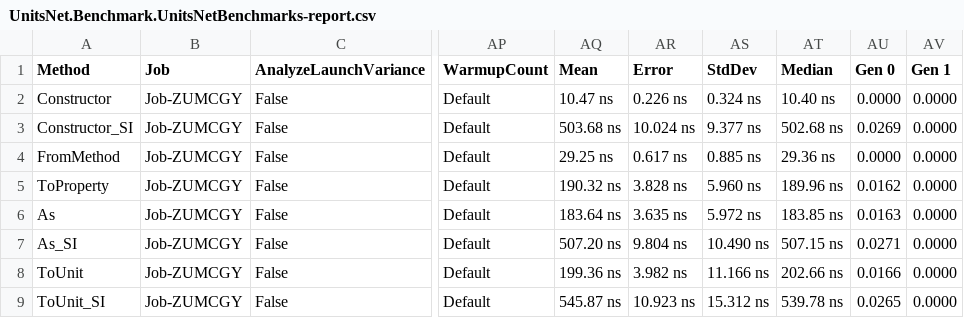
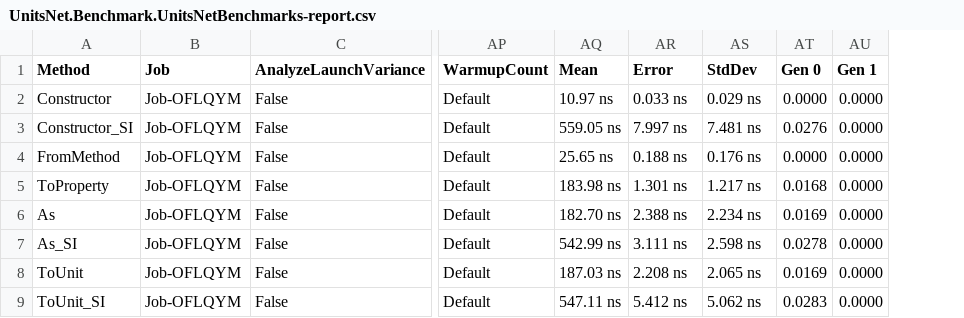
Before and after one commit to angularsen/UnitsNet, a CSV file: benchmarks/netcoreapp21/results/UnitsNet.Benchmark.UnitsNetBenchmarks-report.csv, drawn as a sheet; only a part is shown, gaps mark what is left out; removed rows and columns are numbered as before the commit, all else as after; the diff covers the shown part only; the diff names each change by its address in the sheet, - before the commit and + after, or states it on an @@ line.

Commit message:
Automatic benchmark generation for 53ede46bcbebe0fb2088927899270d2ef5aac65c

```diff
--- a/benchmarks/netcoreapp21/results/UnitsNet.Benchmark.UnitsNetBenchmarks-report.csv
+++ b/benchmarks/netcoreapp21/results/UnitsNet.Benchmark.UnitsNetBenchmarks-report.csv
-column AT (Median), rows 2-9: 10.40 ns | 502.68 ns | 29.36 ns | 189.96 ns | 183.85 ns | 507.15 ns | 202.66 ns | 539.78 ns
-B2:B9 (Job): Job-ZUMCGY
+B2:B9 (Job): Job-OFLQYM
-AQ2 (Mean): 10.47 ns
+AQ2 (Mean): 10.97 ns
-AR2 (Error): 0.226 ns
+AR2 (Error): 0.033 ns
-AS2 (StdDev): 0.324 ns
+AS2 (StdDev): 0.029 ns
-AQ3 (Mean): 503.68 ns
+AQ3 (Mean): 559.05 ns
-AR3 (Error): 10.024 ns
+AR3 (Error): 7.997 ns
-AS3 (StdDev): 9.377 ns
+AS3 (StdDev): 7.481 ns
-AT3 (Gen 0): 0.0269
+AT3 (Gen 0): 0.0276
-AQ4 (Mean): 29.25 ns
+AQ4 (Mean): 25.65 ns
-AR4 (Error): 0.617 ns
+AR4 (Error): 0.188 ns
-AS4 (StdDev): 0.885 ns
+AS4 (StdDev): 0.176 ns
-AQ5 (Mean): 190.32 ns
+AQ5 (Mean): 183.98 ns
-AR5 (Error): 3.828 ns
+AR5 (Error): 1.301 ns
-AS5 (StdDev): 5.960 ns
+AS5 (StdDev): 1.217 ns
-AT5 (Gen 0): 0.0162
+AT5 (Gen 0): 0.0168
-AQ6 (Mean): 183.64 ns
+AQ6 (Mean): 182.70 ns
-AR6 (Error): 3.635 ns
+AR6 (Error): 2.388 ns
-AS6 (StdDev): 5.972 ns
+AS6 (StdDev): 2.234 ns
-AT6 (Gen 0): 0.0163
+AT6 (Gen 0): 0.0169
-AQ7 (Mean): 507.20 ns
+AQ7 (Mean): 542.99 ns
-AR7 (Error): 9.804 ns
+AR7 (Error): 3.111 ns
-AS7 (StdDev): 10.490 ns
+AS7 (StdDev): 2.598 ns
-AT7 (Gen 0): 0.0271
+AT7 (Gen 0): 0.0278
-AQ8 (Mean): 199.36 ns
+AQ8 (Mean): 187.03 ns
-AR8 (Error): 3.982 ns
+AR8 (Error): 2.208 ns
-AS8 (StdDev): 11.166 ns
+AS8 (StdDev): 2.065 ns
-AT8 (Gen 0): 0.0166
+AT8 (Gen 0): 0.0169
-AQ9 (Mean): 545.87 ns
+AQ9 (Mean): 547.11 ns
-AR9 (Error): 10.923 ns
+AR9 (Error): 5.412 ns
-AS9 (StdDev): 15.312 ns
+AS9 (StdDev): 5.062 ns
-AT9 (Gen 0): 0.0265
+AT9 (Gen 0): 0.0283
```
Also changed, not shown: 48 edited cells elsewhere in this file, 5 other files.
